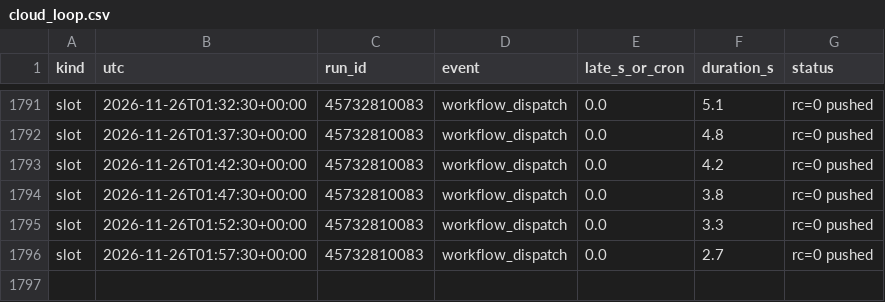
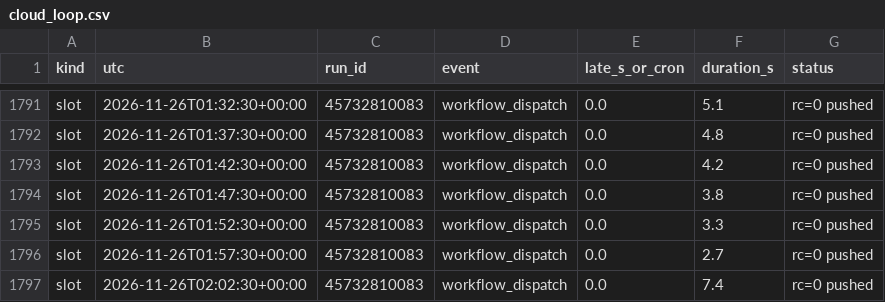
Before and after one commit to WheelOfBalls/BOB-Cloud-Recorder, a CSV file: data/cloud_loop.csv, drawn as a sheet; only a part is shown, gaps mark what is left out; the diff names each change by its address in the sheet, - before the commit and + after, or states it on an @@ line.

```diff
--- a/data/cloud_loop.csv
+++ b/data/cloud_loop.csv
+row 1797: slot | 2026-11-26T02:02:30+00:00 | 45732810083 | workflow_dispatch | 0.0 | 7.4 | rc=0 pushed
```
Also changed, not shown: data/index_1m/2026-11-26.csv, data/run_log.csv, 1 other file.
